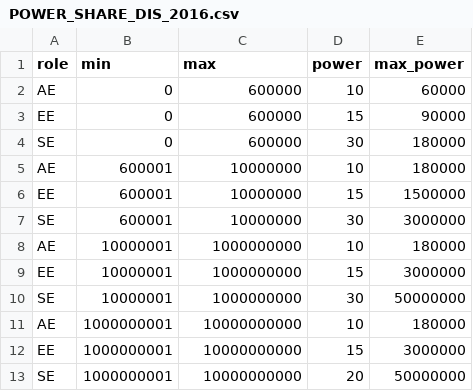
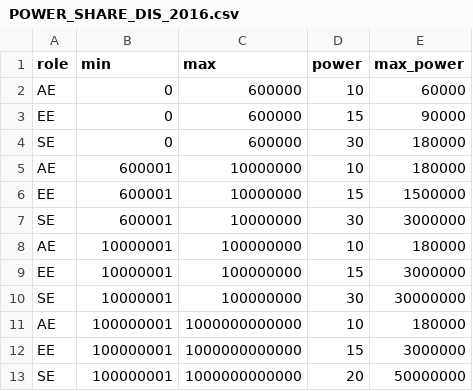
Before and after one commit to sumitshrm/billingsystem, a CSV file: data_and_schema/POWER_SHARE_DIS_2016.csv, drawn as a sheet.

```diff
--- a/data_and_schema/POWER_SHARE_DIS_2016.csv
+++ b/data_and_schema/POWER_SHARE_DIS_2016.csv
@@ -7,7 +7,7 @@ EE,600001,10000000,15,1500000
 SE,600001,10000000,30,3000000
-AE,10000001,1000000000,10,180000
-EE,10000001,1000000000,15,3000000
-SE,10000001,1000000000,30,50000000
-AE,1000000001,10000000000,10,180000
-EE,1000000001,10000000000,15,3000000
-SE,1000000001,10000000000,20,50000000
+AE,10000001,100000000,10,180000
+EE,10000001,100000000,15,3000000
+SE,10000001,100000000,30,30000000
+AE,100000001,1000000000000,10,180000
+EE,100000001,1000000000000,15,3000000
+SE,100000001,1000000000000,20,50000000
```
Also changed, not shown: data_and_schema/POWER_SHARE_EIS_2016.csv.
